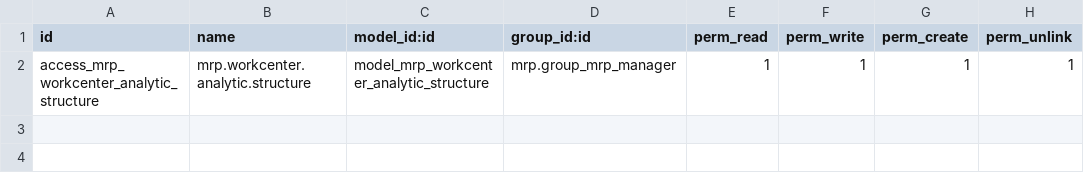
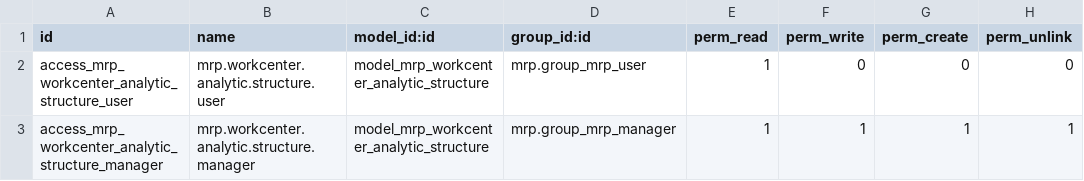
Before and after one commit to ursais/manufacture, a CSV file: mrp_analytic_cost_operation/security/ir.model.access.csv, drawn as a sheet.

Commit message:
[IMP] mrp_analytic_cost_operation: code review

```diff
--- a/mrp_analytic_cost_operation/security/ir.model.access.csv
+++ b/mrp_analytic_cost_operation/security/ir.model.access.csv
@@ -1,2 +1,3 @@
 id,name,model_id:id,group_id:id,perm_read,perm_write,perm_create,perm_unlink
-access_mrp_workcenter_analytic_structure,mrp.workcenter.analytic.structure,model_mrp_workcenter_analytic_structure,mrp.group_mrp_manager,1,1,1,1
+access_mrp_workcenter_analytic_structure_user,mrp.workcenter.analytic.structure.user,model_mrp_workcenter_analytic_structure,mrp.group_mrp_user,1,0,0,0
+access_mrp_workcenter_analytic_structure_manager,mrp.workcenter.analytic.structure.manager,model_mrp_workcenter_analytic_structure,mrp.group_mrp_manager,1,1,1,1
```
Also changed, not shown: 4 other files.
